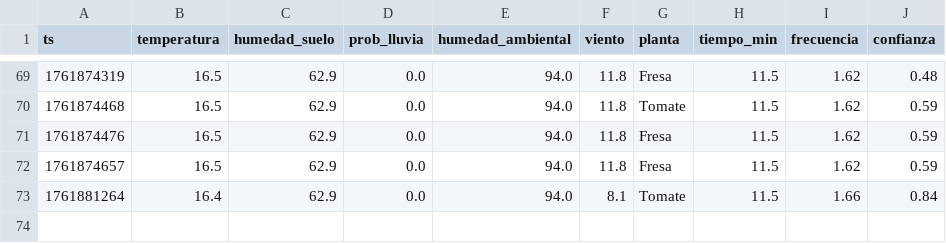
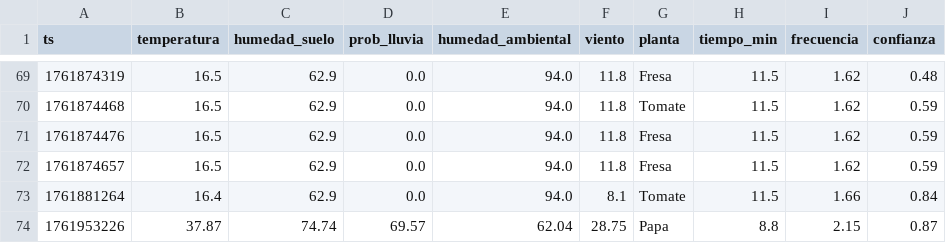
Before and after one commit to tommy260803/Sistema-experto-de-Riego, a CSV file: data/history.csv, drawn as a sheet; only a part is shown, gaps mark what is left out; the diff names each change by its address in the sheet, - before the commit and + after, or states it on an @@ line.

Commit message:
Agregando membresía de tiempo

```diff
--- a/data/history.csv
+++ b/data/history.csv
+row 74: 1761953226 | 37.87 | 74.74 | 69.57 | 62.04 | 28.75 | Papa | 8.8 | 2.15 | 0.87
```
Also changed, not shown: 4 other files.
